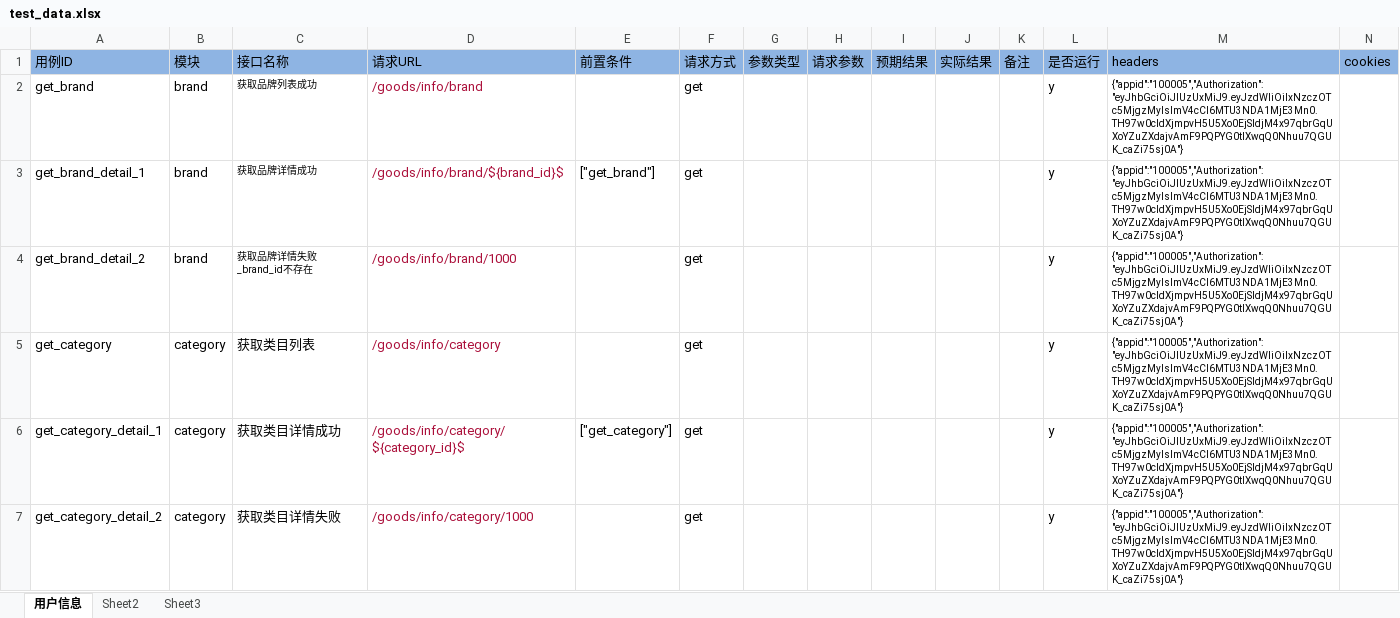
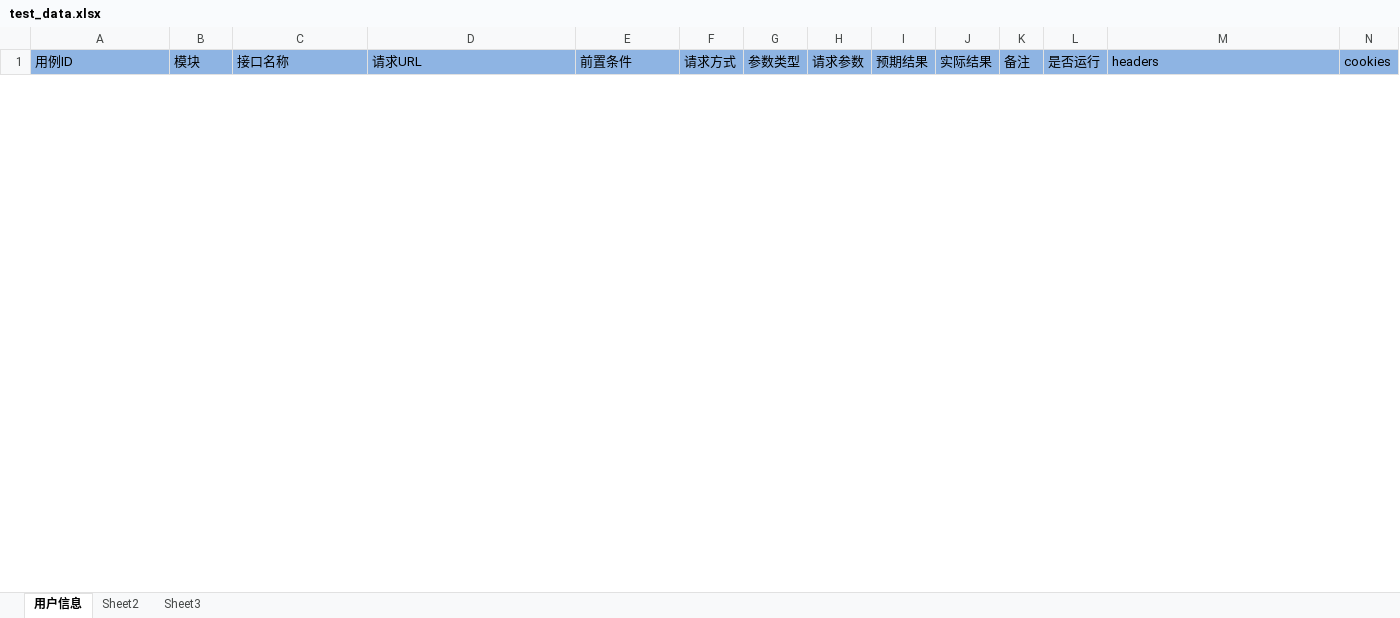
Before and after one commit to wangpy-github/pytest_auto, an Excel workbook: data/test_data.xlsx, sheet 用户信息, drawn as a sheet; only a part is shown; values as stored, in another font and other column widths than the file's, no borders; removed rows and columns are numbered as before the commit, all else as after; rows hold the shown columns only; the diff covers the shown part only; the diff names each change by its address in the sheet, - before the commit and + after, or states it on an @@ line.

```diff
--- a/data/test_data.xlsx (sheet 用户信息)
+++ b/data/test_data.xlsx (sheet 用户信息)
-row 2: get_brand | brand | 获取品牌列表成功 | /goods/info/brand |  | get |  |  |  |  |  | y | {"appid":"100005","Authorization":"eyJhbGciOiJIUzUxMiJ9.eyJzdWIiOiIxNzczOTc5MjgzMyIsImV4cCI6MTU3NDA1MjE3Mn0.TH97w0cldXjmpvH5U5Xo0EjSldjM4x97qbrGqUXoYZuZXdajvAmF9PQPYG0tIXwqQ0Nhuu7QGUK_caZi75sj0A"}
-row 3: get_brand_detail_1 | brand | 获取品牌详情成功 | /goods/info/brand/${brand_id}$ | ["get_brand"] | get |  |  |  |  |  | y | {"appid":"100005","Authorization":"eyJhbGciOiJIUzUxMiJ9.eyJzdWIiOiIxNzczOTc5MjgzMyIsImV4cCI6MTU3NDA1MjE3Mn0.TH97w0cldXjmpvH5U5Xo0EjSldjM4x97qbrGqUXoYZuZXdajvAmF9PQPYG0tIXwqQ0Nhuu7QGUK_caZi75sj0A"}
-row 4: get_brand_detail_2 | brand | 获取品牌详情失败_brand_id不存在 | /goods/info/brand/1000 |  | get |  |  |  |  |  | y | {"appid":"100005","Authorization":"eyJhbGciOiJIUzUxMiJ9.eyJzdWIiOiIxNzczOTc5MjgzMyIsImV4cCI6MTU3NDA1MjE3Mn0.TH97w0cldXjmpvH5U5Xo0EjSldjM4x97qbrGqUXoYZuZXdajvAmF9PQPYG0tIXwqQ0Nhuu7QGUK_caZi75sj0A"}
-row 5: get_category | category | 获取类目列表 | /goods/info/category |  | get |  |  |  |  |  | y | {"appid":"100005","Authorization":"eyJhbGciOiJIUzUxMiJ9.eyJzdWIiOiIxNzczOTc5MjgzMyIsImV4cCI6MTU3NDA1MjE3Mn0.TH97w0cldXjmpvH5U5Xo0EjSldjM4x97qbrGqUXoYZuZXdajvAmF9PQPYG0tIXwqQ0Nhuu7QGUK_caZi75sj0A"}
-row 6: get_category_detail_1 | category | 获取类目详情成功 | /goods/info/category/${category_id}$ | ["get_category"] | get |  |  |  |  |  | y | {"appid":"100005","Authorization":"eyJhbGciOiJIUzUxMiJ9.eyJzdWIiOiIxNzczOTc5MjgzMyIsImV4cCI6MTU3NDA1MjE3Mn0.TH97w0cldXjmpvH5U5Xo0EjSldjM4x97qbrGqUXoYZuZXdajvAmF9PQPYG0tIXwqQ0Nhuu7QGUK_caZi75sj0A"}
-row 7: get_category_detail_2 | category | 获取类目详情失败 | /goods/info/category/1000 |  | get |  |  |  |  |  | y | {"appid":"100005","Authorization":"eyJhbGciOiJIUzUxMiJ9.eyJzdWIiOiIxNzczOTc5MjgzMyIsImV4cCI6MTU3NDA1MjE3Mn0.TH97w0cldXjmpvH5U5Xo0EjSldjM4x97qbrGqUXoYZuZXdajvAmF9PQPYG0tIXwqQ0Nhuu7QGUK_caZi75sj0A"}
```
Also changed, not shown: 4 added rows and 1 removed row elsewhere in this sheet, 4 other files.
